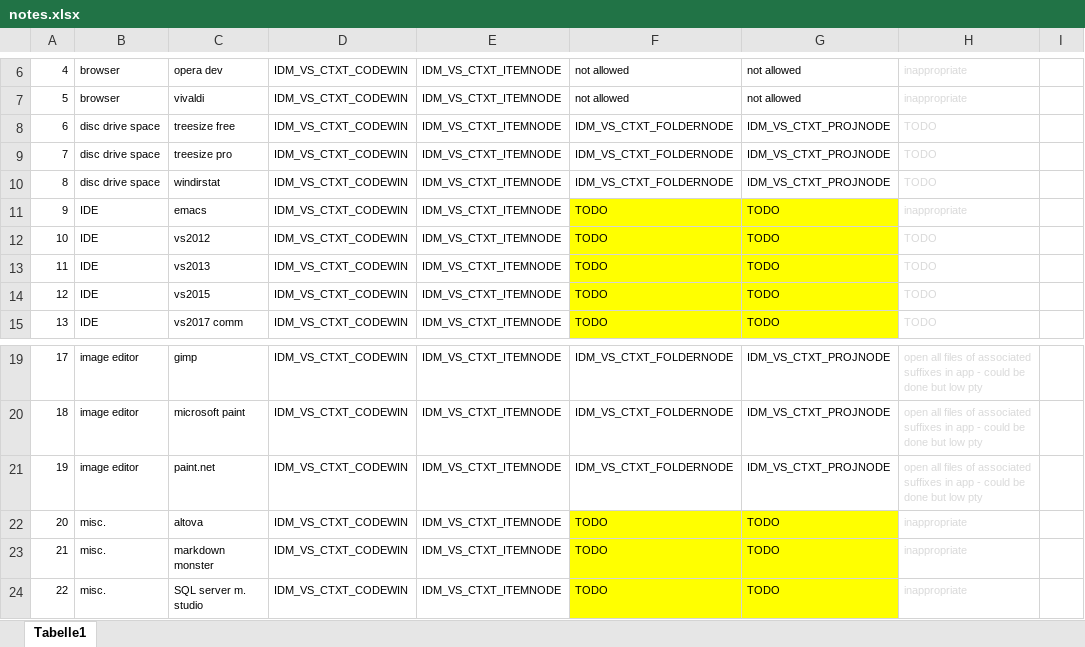
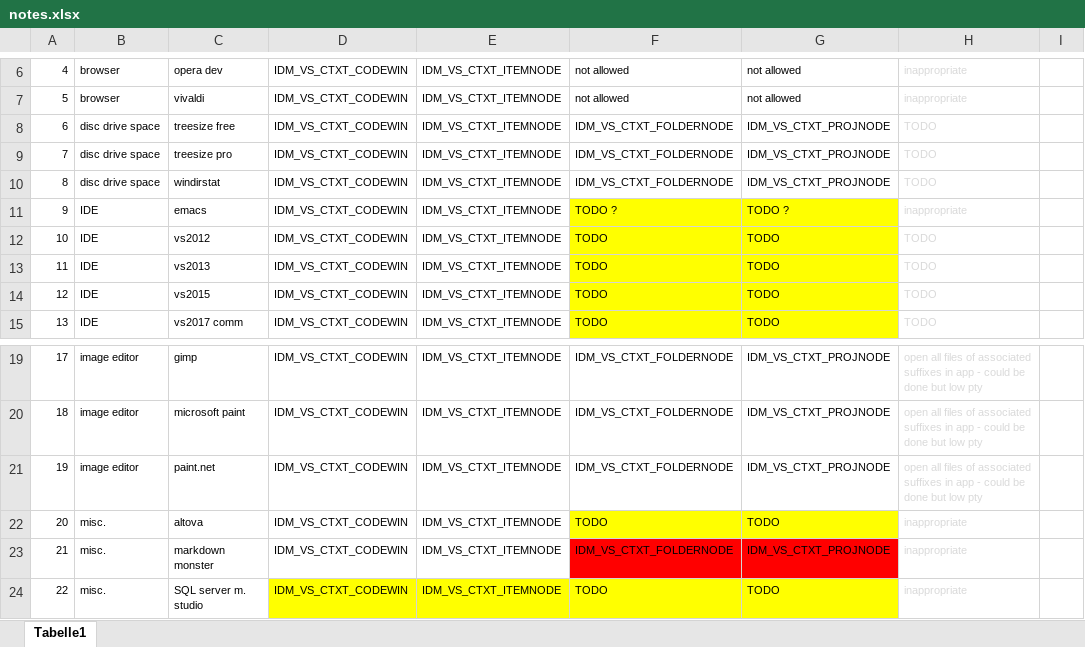
Before and after one commit to GregTrevellick/OpenInApp.Launcher, an Excel workbook: src/VisualStudioMarketPlaceAssets/notes.xlsx, sheet Tabelle1, drawn as a sheet; only a part is shown, gaps mark what is left out; values as stored, in another font and other column widths than the file's, no borders; the diff names each change by its address in the sheet, - before the commit and + after, or states it on an @@ line.

Commit message:
added folder & proj nodes for m monster

```diff
--- a/src/VisualStudioMarketPlaceAssets/notes.xlsx (sheet Tabelle1)
+++ b/src/VisualStudioMarketPlaceAssets/notes.xlsx (sheet Tabelle1)
-F11: TODO
+F11: TODO ?
-G11: TODO
+G11: TODO ?
-F23: TODO
+F23: IDM_VS_CTXT_FOLDERNODE
-F23:G23 fill: #FFFF00
+F23:G23 fill: #FF0000
-G23: TODO
+G23: IDM_VS_CTXT_PROJNODE
-D24:E24 fill: none
+D24:E24 fill: #FFFF00
```
Also changed, not shown: 6 other files.
